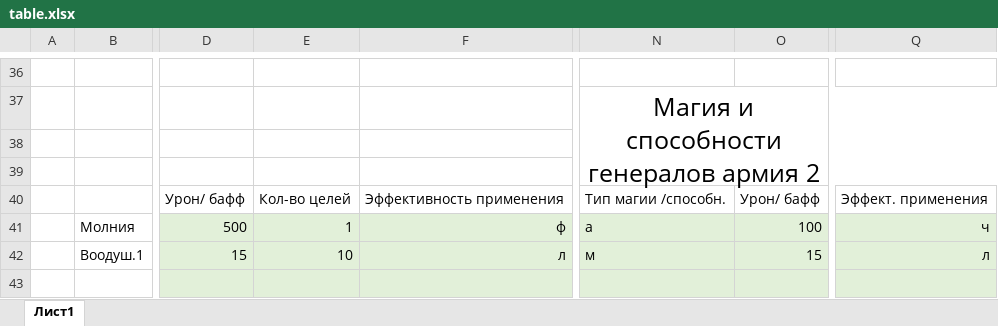
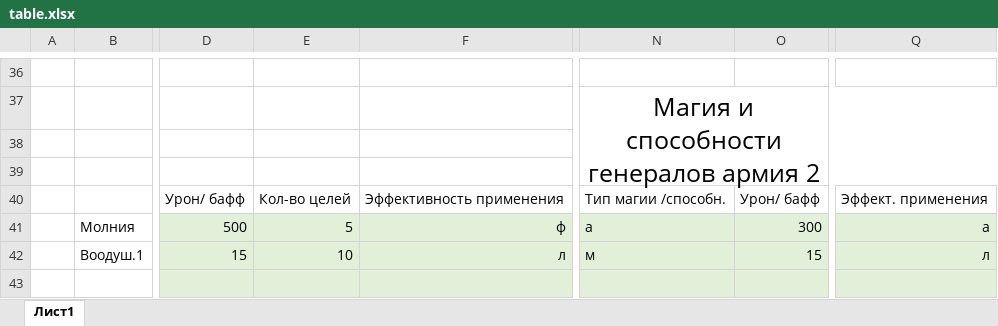
Before and after one commit to PhPhPh123/battle_script_for_roleplay_game, an Excel workbook: BattleScript/table.xlsx, sheet Лист1, drawn as a sheet; only a part is shown, gaps mark what is left out; values as stored, in another font and other column widths than the file's, no borders; the diff names each change by its address in the sheet, - before the commit and + after, or states it on an @@ line.

```diff
--- a/BattleScript/table.xlsx (sheet Лист1)
+++ b/BattleScript/table.xlsx (sheet Лист1)
-E41: 1
+E41: 5
-O41: 100
+O41: 300
-Q41: ч
+Q41: а
```
Also changed, not shown: 2 other files.
